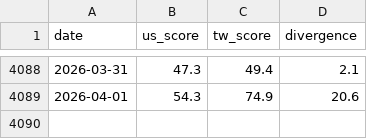
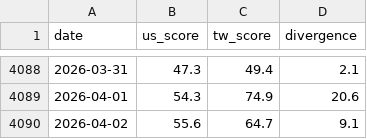
Before and after one commit to WenyuChiou/moodring, a CSV file: data/historical_scores.csv, drawn as a sheet; only a part is shown, gaps mark what is left out.

Commit message:
daily update: 2026-04-02 sentiment scores + retail commentary

```diff
--- a/data/historical_scores.csv
+++ b/data/historical_scores.csv
@@ -4089 +4089,2 @@ date,us_score,tw_score,divergence
 2026-04-01,54.3,74.9,20.6
+2026-04-02,55.6,64.7,9.1
```
Also changed, not shown: docs/data/historical_scores.csv, 19 other files.
